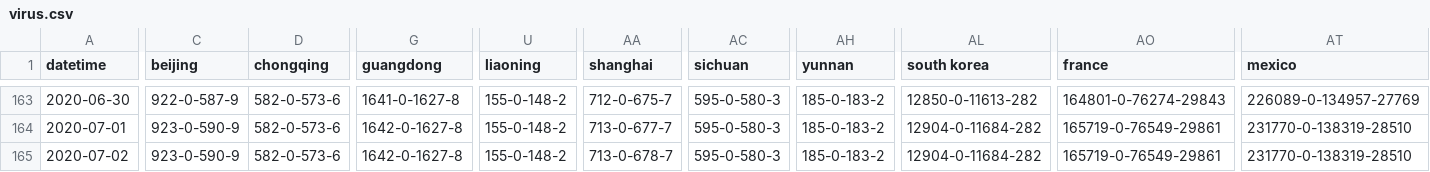
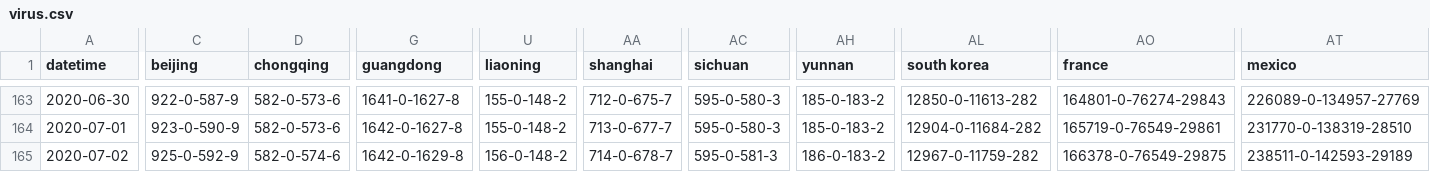
Before and after one commit to jakobzhao/virus, a CSV file: assets/virus.csv, drawn as a sheet; only a part is shown, gaps mark what is left out; the diff covers the shown part only; the diff names each change by its address in the sheet, - before the commit and + after, or states it on an @@ line.

Commit message:
data update 7/2 evening

```diff
--- a/assets/virus.csv
+++ b/assets/virus.csv
-C165 (beijing): 923-0-590-9
+C165 (beijing): 925-0-592-9
-D165 (chongqing): 582-0-573-6
+D165 (chongqing): 582-0-574-6
-G165 (guangdong): 1642-0-1627-8
+G165 (guangdong): 1642-0-1629-8
-U165 (liaoning): 155-0-148-2
+U165 (liaoning): 156-0-148-2
-AA165 (shanghai): 713-0-678-7
+AA165 (shanghai): 714-0-678-7
-AC165 (sichuan): 595-0-580-3
+AC165 (sichuan): 595-0-581-3
-AH165 (yunnan): 185-0-183-2
+AH165 (yunnan): 186-0-183-2
-AL165 (south korea): 12904-0-11684-282
+AL165 (south korea): 12967-0-11759-282
-AO165 (france): 165719-0-76549-29861
+AO165 (france): 166378-0-76549-29875
-AT165 (mexico): 231770-0-138319-28510
+AT165 (mexico): 238511-0-142593-29189
```
Also changed, not shown: 19 edited cells elsewhere in this file, 2 other files.
